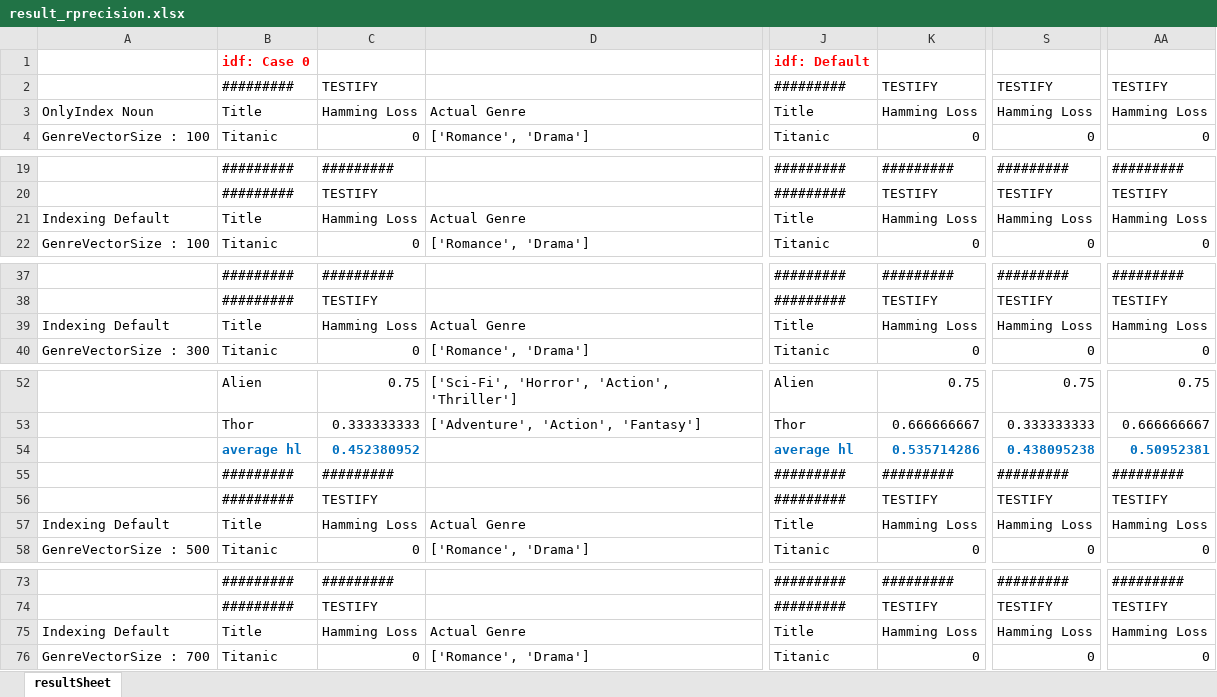
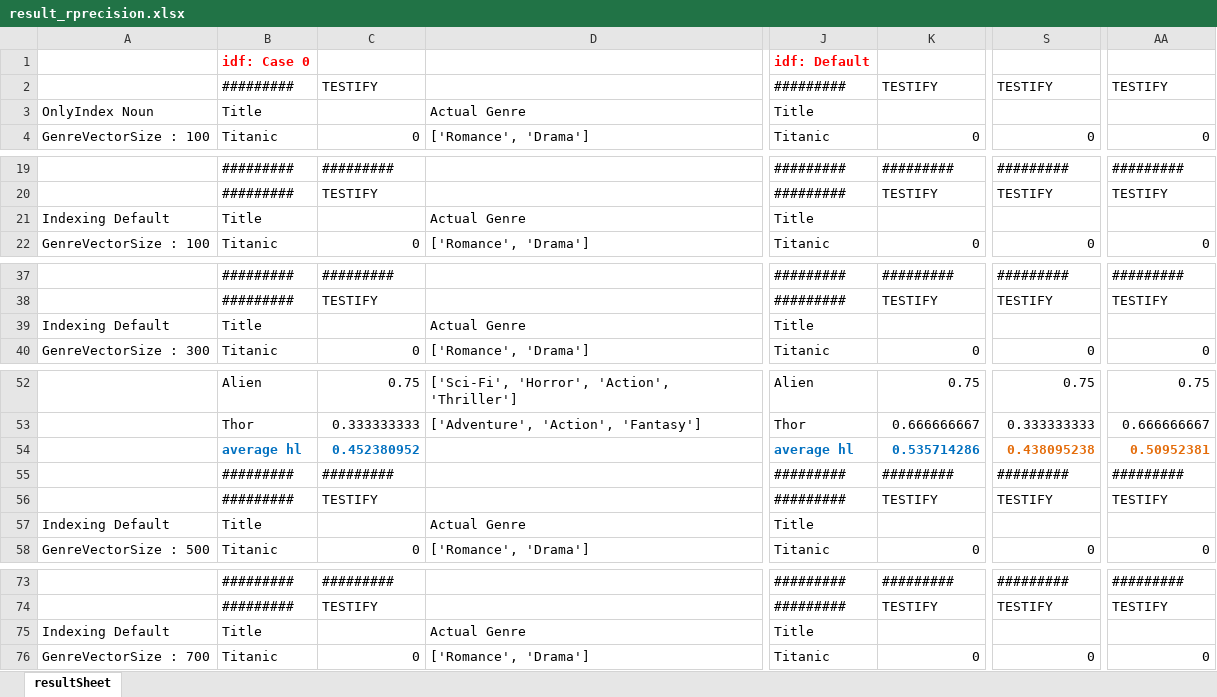
Before and after one commit to jesnk/nlp_t2m, an Excel workbook: result_rprecision.xlsx, sheet resultSheet, drawn as a sheet; only a part is shown, gaps mark what is left out; values as stored, in another font and other column widths than the file's, no borders; charts and pictures not drawn; the diff covers the shown part only; the diff names each change by its address in the sheet, - before the commit and + after, or states it on an @@ line.

```diff
--- a/result_rprecision.xlsx (sheet resultSheet)
+++ b/result_rprecision.xlsx (sheet resultSheet)
-C3: Hamming Loss
+C3: (empty)
-K3: Hamming Loss
+K3: (empty)
-S3: Hamming Loss
+S3: (empty)
-AA3: Hamming Loss
+AA3: (empty)
-C21: Hamming Loss
+C21: (empty)
-K21: Hamming Loss
+K21: (empty)
-S21: Hamming Loss
+S21: (empty)
-AA21: Hamming Loss
+AA21: (empty)
-C39: Hamming Loss
+C39: (empty)
-K39: Hamming Loss
+K39: (empty)
-S39: Hamming Loss
+S39: (empty)
-AA39: Hamming Loss
+AA39: (empty)
-S54 text colour: #0070C0
+S54 text colour: #E46C0A
-AA54 text colour: #0070C0
+AA54 text colour: #E46C0A
-C57: Hamming Loss
+C57: (empty)
-K57: Hamming Loss
+K57: (empty)
-S57: Hamming Loss
+S57: (empty)
-AA57: Hamming Loss
+AA57: (empty)
-C75: Hamming Loss
+C75: (empty)
-K75: Hamming Loss
+K75: (empty)
-S75: Hamming Loss
+S75: (empty)
-AA75: Hamming Loss
+AA75: (empty)
```
Also changed, not shown: cell formats elsewhere in this sheet, result_hammingloss.xlsx, result_precision_recall.xlsx.
